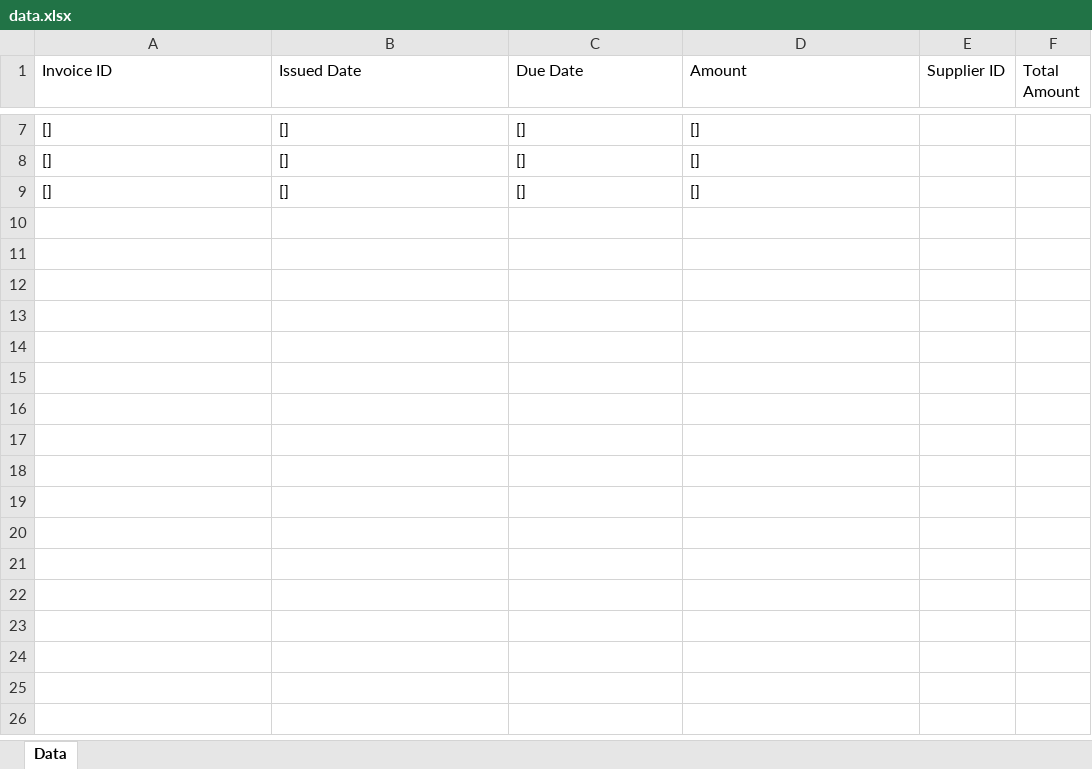
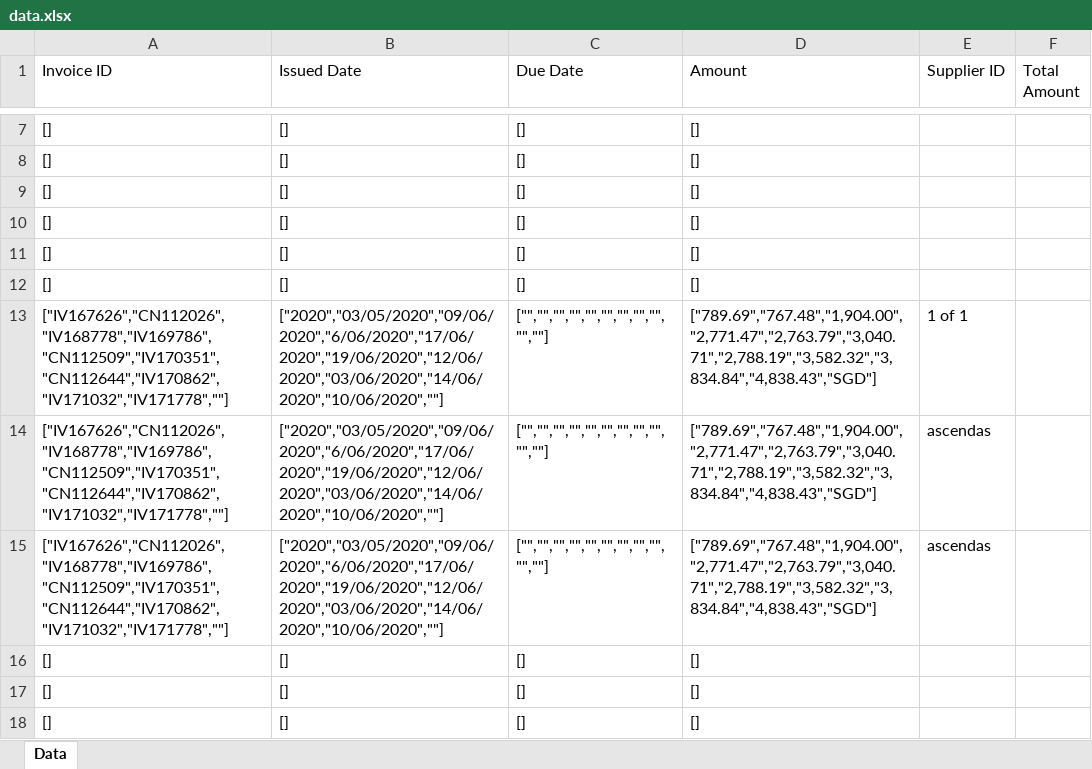
Before and after one commit to reenee1601/C2I3, an Excel workbook: backend/data.xlsx, sheet Data, drawn as a sheet; only a part is shown, gaps mark what is left out; values as stored, in another font and other column widths than the file's, no borders; the diff names each change by its address in the sheet, - before the commit and + after, or states it on an @@ line.

```diff
--- a/backend/data.xlsx (sheet Data)
+++ b/backend/data.xlsx (sheet Data)
+row 10: [] | [] | [] | []
+row 11: [] | [] | [] | []
+row 12: [] | [] | [] | []
+row 13: ["IV167626","CN112026","IV168778","IV169786","CN112509","IV170351","CN112644","IV170862","IV171032","IV171778",""] | ["2020","03/05/2020","09/06/2020","6/06/2020","17/06/2020","19/06/2020","12/06/2020","03/06/2020","14/06/2020","10/06/2020",""] | ["","","","","","","","","","",""] | ["789.69","767.48","1,904.00","2,771.47","2,763.79","3,040.71","2,788.19","3,582.32","3,834.84","4,838.43","SGD"] | 1 of 1
+row 14: ["IV167626","CN112026","IV168778","IV169786","CN112509","IV170351","CN112644","IV170862","IV171032","IV171778",""] | ["2020","03/05/2020","09/06/2020","6/06/2020","17/06/2020","19/06/2020","12/06/2020","03/06/2020","14/06/2020","10/06/2020",""] | ["","","","","","","","","","",""] | ["789.69","767.48","1,904.00","2,771.47","2,763.79","3,040.71","2,788.19","3,582.32","3,834.84","4,838.43","SGD"] | ascendas
+row 15: ["IV167626","CN112026","IV168778","IV169786","CN112509","IV170351","CN112644","IV170862","IV171032","IV171778",""] | ["2020","03/05/2020","09/06/2020","6/06/2020","17/06/2020","19/06/2020","12/06/2020","03/06/2020","14/06/2020","10/06/2020",""] | ["","","","","","","","","","",""] | ["789.69","767.48","1,904.00","2,771.47","2,763.79","3,040.71","2,788.19","3,582.32","3,834.84","4,838.43","SGD"] | ascendas
+row 16: [] | [] | [] | []
+row 17: [] | [] | [] | []
+row 18: [] | [] | [] | []
```
Also changed, not shown: 6 other files.
